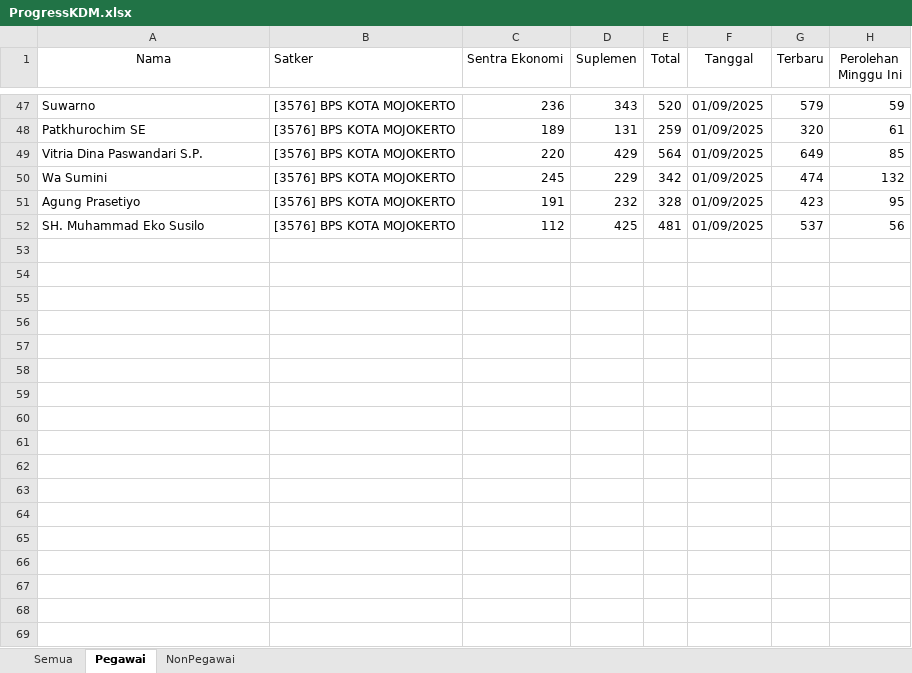
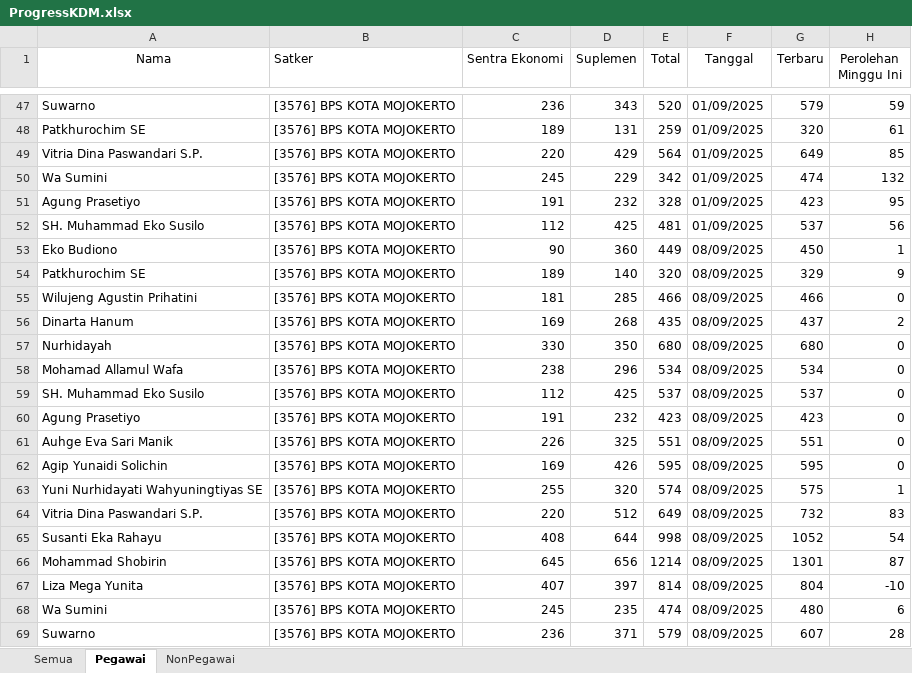
Before and after one commit to RizqikaNauraF/Dashboard-KDM-BPS-Kota-Mojokerto, an Excel workbook: ProgressKDM.xlsx, sheet Pegawai, drawn as a sheet; only a part is shown, gaps mark what is left out; values as stored, in another font and other column widths than the file's, no borders; the diff names each change by its address in the sheet, - before the commit and + after, or states it on an @@ line.

```diff
--- a/ProgressKDM.xlsx (sheet Pegawai)
+++ b/ProgressKDM.xlsx (sheet Pegawai)
+row 53: Eko Budiono | [3576] BPS KOTA MOJOKERTO | 90 | 360 | 449 | 08/09/2025 | 450 | 1
+row 54: Patkhurochim SE | [3576] BPS KOTA MOJOKERTO | 189 | 140 | 320 | 08/09/2025 | 329 | 9
+row 55: Wilujeng Agustin Prihatini | [3576] BPS KOTA MOJOKERTO | 181 | 285 | 466 | 08/09/2025 | 466 | 0
+row 56: Dinarta Hanum | [3576] BPS KOTA MOJOKERTO | 169 | 268 | 435 | 08/09/2025 | 437 | 2
+row 57: Nurhidayah | [3576] BPS KOTA MOJOKERTO | 330 | 350 | 680 | 08/09/2025 | 680 | 0
+row 58: Mohamad Allamul Wafa | [3576] BPS KOTA MOJOKERTO | 238 | 296 | 534 | 08/09/2025 | 534 | 0
+row 59: SH. Muhammad Eko Susilo | [3576] BPS KOTA MOJOKERTO | 112 | 425 | 537 | 08/09/2025 | 537 | 0
+row 60: Agung Prasetiyo | [3576] BPS KOTA MOJOKERTO | 191 | 232 | 423 | 08/09/2025 | 423 | 0
+row 61: Auhge Eva Sari Manik | [3576] BPS KOTA MOJOKERTO | 226 | 325 | 551 | 08/09/2025 | 551 | 0
+row 62: Agip Yunaidi Solichin | [3576] BPS KOTA MOJOKERTO | 169 | 426 | 595 | 08/09/2025 | 595 | 0
+row 63: Yuni Nurhidayati Wahyuningtiyas SE | [3576] BPS KOTA MOJOKERTO | 255 | 320 | 574 | 08/09/2025 | 575 | 1
+row 64: Vitria Dina Paswandari S.P. | [3576] BPS KOTA MOJOKERTO | 220 | 512 | 649 | 08/09/2025 | 732 | 83
+row 65: Susanti Eka Rahayu | [3576] BPS KOTA MOJOKERTO | 408 | 644 | 998 | 08/09/2025 | 1052 | 54
+row 66: Mohammad Shobirin | [3576] BPS KOTA MOJOKERTO | 645 | 656 | 1214 | 08/09/2025 | 1301 | 87
+row 67: Liza Mega Yunita | [3576] BPS KOTA MOJOKERTO | 407 | 397 | 814 | 08/09/2025 | 804 | -10
+row 68: Wa Sumini | [3576] BPS KOTA MOJOKERTO | 245 | 235 | 474 | 08/09/2025 | 480 | 6
+row 69: Suwarno | [3576] BPS KOTA MOJOKERTO | 236 | 371 | 579 | 08/09/2025 | 607 | 28
```
Also changed, not shown: sheet Semua, sheet NonPegawai, 1 other file.
